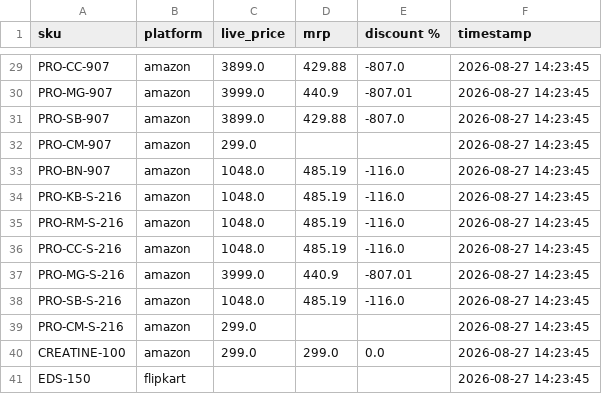
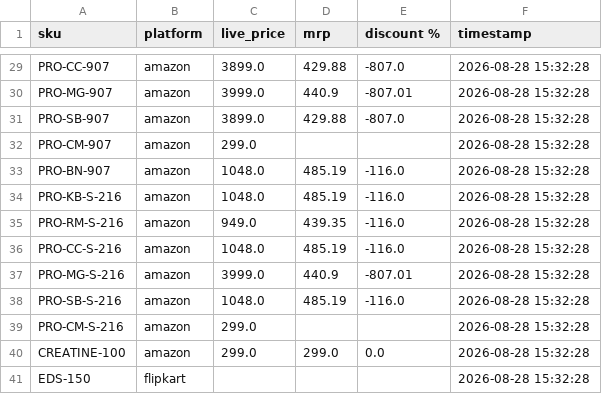
Before and after one commit to Shubham-Shigvan/price-tracker, a CSV file: latest_prices.csv, drawn as a sheet; only a part is shown, gaps mark what is left out; the diff covers the shown part only; the diff names each change by its address in the sheet, - before the commit and + after, or states it on an @@ line.

```diff
--- a/latest_prices.csv
+++ b/latest_prices.csv
-F29:F41 (timestamp): 2026-08-27 14:23:45
+F29:F41 (timestamp): 2026-08-28 15:32:28
-C35 (live_price): 1048.0
+C35 (live_price): 949.0
-D35 (mrp): 485.19
+D35 (mrp): 439.35
```
Also changed, not shown: 39 edited cells elsewhere in this file, error_log.csv, price_history.csv.
